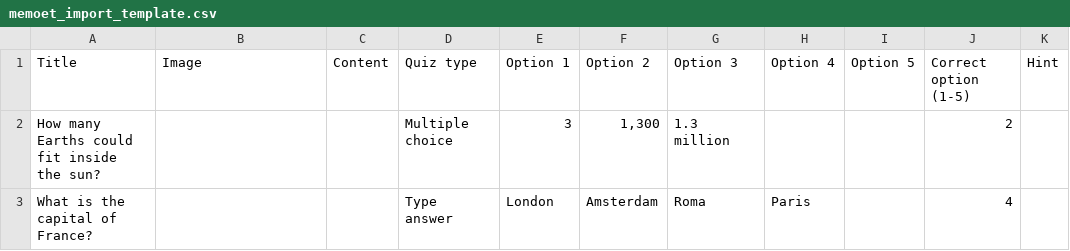
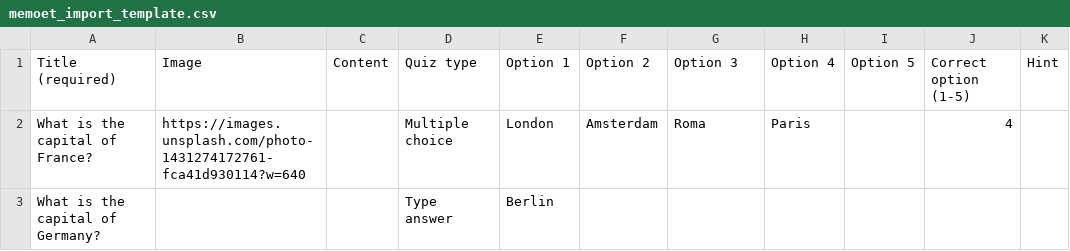
Before and after one commit to memoetapp/memoet, a CSV file: assets/static/files/memoet_import_template.csv, drawn as a sheet.

Commit message:
With images

```diff
--- a/assets/static/files/memoet_import_template.csv
+++ b/assets/static/files/memoet_import_template.csv
@@ -1,3 +1,3 @@
-Title,Image,Content,Quiz type,Option 1,Option 2,Option 3,Option 4,Option 5,Correct option (1-5),Hint
-How many Earths could fit inside the sun?,,,Multiple choice,3,"1,300","1.3 million",,,2,
-What is the capital of France?,,,Type answer,London,Amsterdam,Roma,Paris,,4,
+Title (required),Image,Content,Quiz type,Option 1,Option 2,Option 3,Option 4,Option 5,Correct option (1-5),Hint
+What is the capital of France?,https://images.unsplash.com/photo-1431274172761-fca41d930114?w=640,,Multiple choice,London,Amsterdam,Roma,Paris,,4,
+What is the capital of Germany?,,,Type answer,Berlin,,,,,,
```
